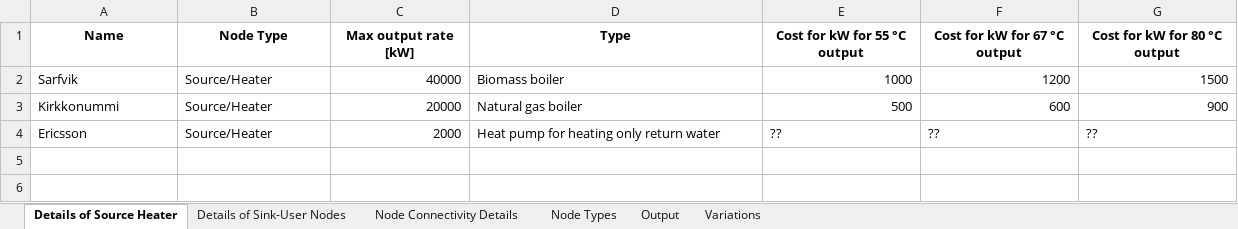
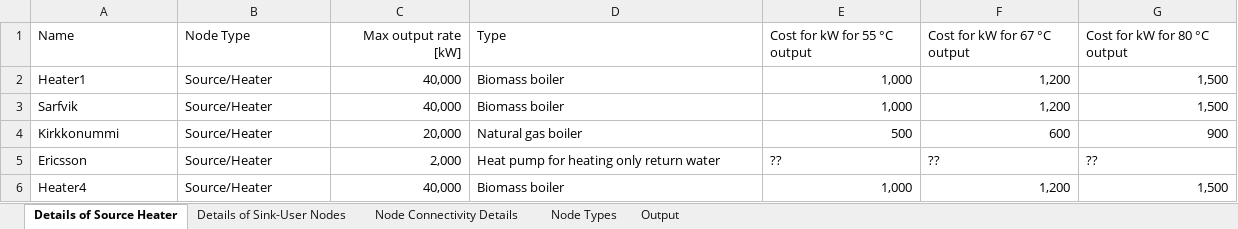
Before and after one commit to Aditya-Mukherjee-1821/rhn-backend, an Excel workbook: rhn_app/services/data/Data.xlsx, sheet Details of Source Heater, drawn as a sheet; values as stored, in another font and other column widths than the file's, no borders; addresses are those after the commit; the diff names each change by its address in the sheet, - before the commit and + after, or states it on an @@ line.

```diff
--- a/rhn_app/services/data/Data.xlsx (sheet Details of Source Heater)
+++ b/rhn_app/services/data/Data.xlsx (sheet Details of Source Heater)
-sheet tab: Variations
-A1:G1 bold: on
+A1:G1 bold: off
-A1:B1 alignment: center
+A1:B1 alignment: left
-C1 alignment: center
+C1 alignment: right
-D1:G1 alignment: center
+D1:G1 alignment: left
+row 2: Heater1 | Source/Heater | 40,000 | Biomass boiler | 1,000 | 1,200 | 1,500
-C3 (Max output rate [kW]): 40000
+C3 (Max output rate [kW]): 40,000
-E3 (Cost for kW for 55 °C output): 1000
+E3 (Cost for kW for 55 °C output): 1,000
-F3 (Cost for kW for 67 °C output): 1200
+F3 (Cost for kW for 67 °C output): 1,200
-G3 (Cost for kW for 80 °C output): 1500
+G3 (Cost for kW for 80 °C output): 1,500
-C4 (Max output rate [kW]): 20000
+C4 (Max output rate [kW]): 20,000
-C5 (Max output rate [kW]): 2000
+C5 (Max output rate [kW]): 2,000
+row 6: Heater4 | Source/Heater | 40,000 | Biomass boiler | 1,000 | 1,200 | 1,500
```
Also changed, not shown: sheet Details of Sink-User Nodes, sheet Node Connectivity Details, sheet Node Types, sheet Output, formulas that keep their value, 4 other files.
